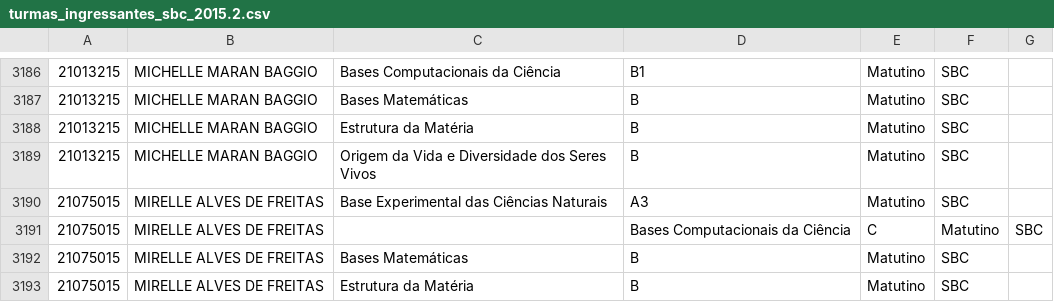
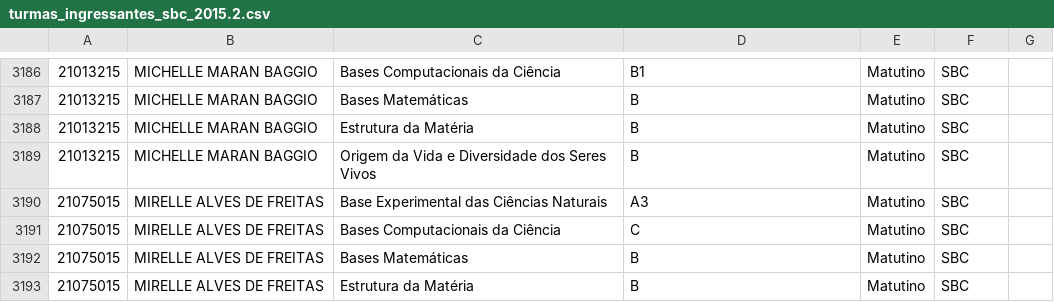
Before and after one commit to ufabc-me/calendario, a CSV file: original_data/2015.2/turmas_ingressantes_sbc_2015.2.csv, drawn as a sheet; only a part is shown, gaps mark what is left out.

Commit message:
fix virgula

```diff
--- a/original_data/2015.2/turmas_ingressantes_sbc_2015.2.csv
+++ b/original_data/2015.2/turmas_ingressantes_sbc_2015.2.csv
@@ -3190,3 +3190,3 @@
 21075015,MIRELLE ALVES DE FREITAS,Base Experimental das Ciências Naturais,A3,Matutino,SBC
-21075015,MIRELLE ALVES DE FREITAS,,Bases Computacionais da Ciência,C,Matutino,SBC
+21075015,MIRELLE ALVES DE FREITAS,Bases Computacionais da Ciência,C,Matutino,SBC
 21075015,MIRELLE ALVES DE FREITAS,Bases Matemáticas,B,Matutino,SBC
```
